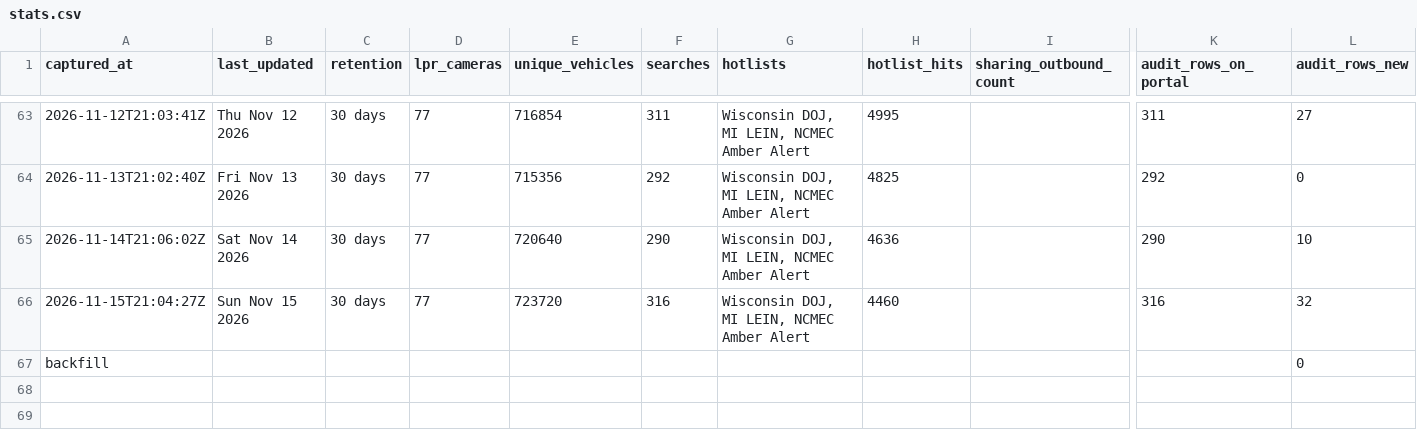
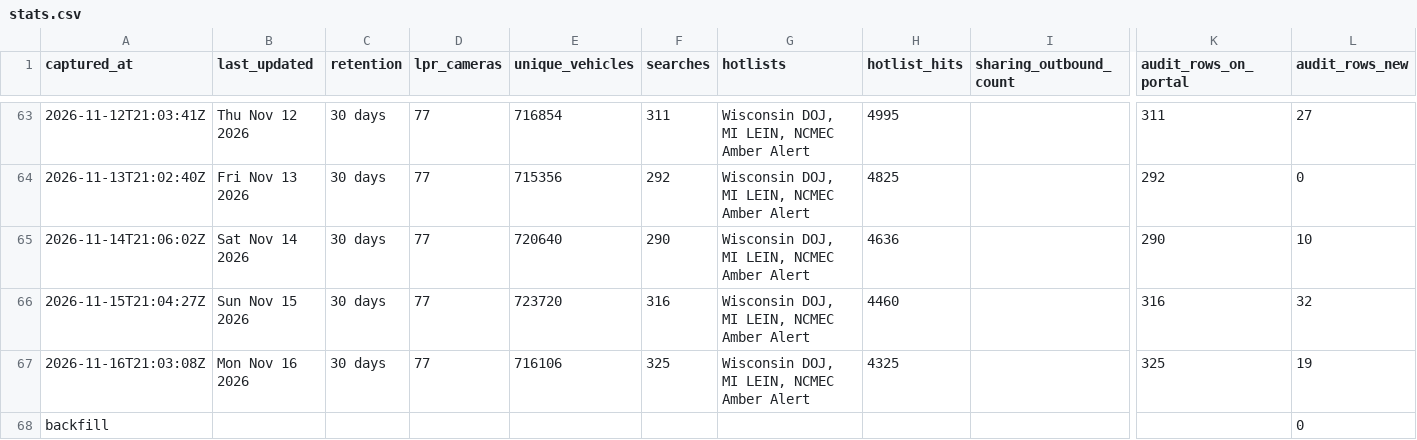
Before and after one commit to Cantica-Systems/mi-flock-transparency, a CSV file: wayne/data/taylor-city-pd/stats.csv, drawn as a sheet; only a part is shown, gaps mark what is left out; rows hold the shown columns only; the diff names each change by its address in the sheet, - before the commit and + after, or states it on an @@ line.

```diff
--- a/wayne/data/taylor-city-pd/stats.csv
+++ b/wayne/data/taylor-city-pd/stats.csv
+row 67: 2026-11-16T21:03:08Z | Mon Nov 16 2026 | 30 days | 77 | 716106 | 325 | Wisconsin DOJ, MI LEIN, NCMEC Amber Alert | 4325 |  | 325 | 19
```
Also changed, not shown: wayne/data/sumpter-twp-pd/stats.csv, wayne/data/taylor-city-pd/2026-11.csv, 9 other files.
